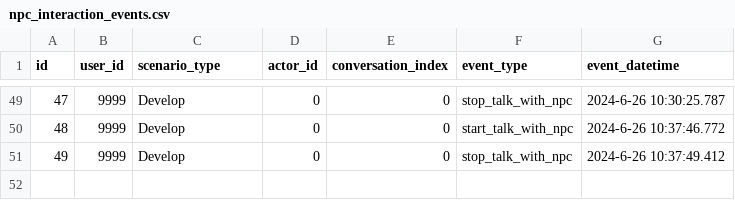
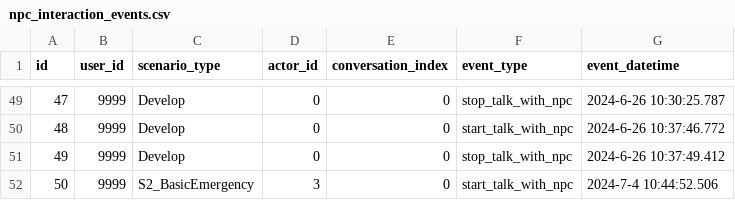
Before and after one commit to raul284/PHD-ADARVE, a CSV file: RadiationRoom/Unreal/Saved/database/npc_interaction_events.csv, drawn as a sheet; only a part is shown, gaps mark what is left out.

```diff
--- a/RadiationRoom/Unreal/Saved/database/npc_interaction_events.csv
+++ b/RadiationRoom/Unreal/Saved/database/npc_interaction_events.csv
@@ -51 +51,2 @@ id,user_id,scenario_type,actor_id,conversation_index,event_type,event_datetime
 49,"9999","Develop","0","0","stop_talk_with_npc","2024-6-26 10:37:49.412"
+50,"9999","S2_BasicEmergency","3","0","start_talk_with_npc","2024-7-4 10:44:52.506"
```
Also changed, not shown: RadiationRoom/Unreal/Saved/database/user_radiation_events.csv, 53 other files.
